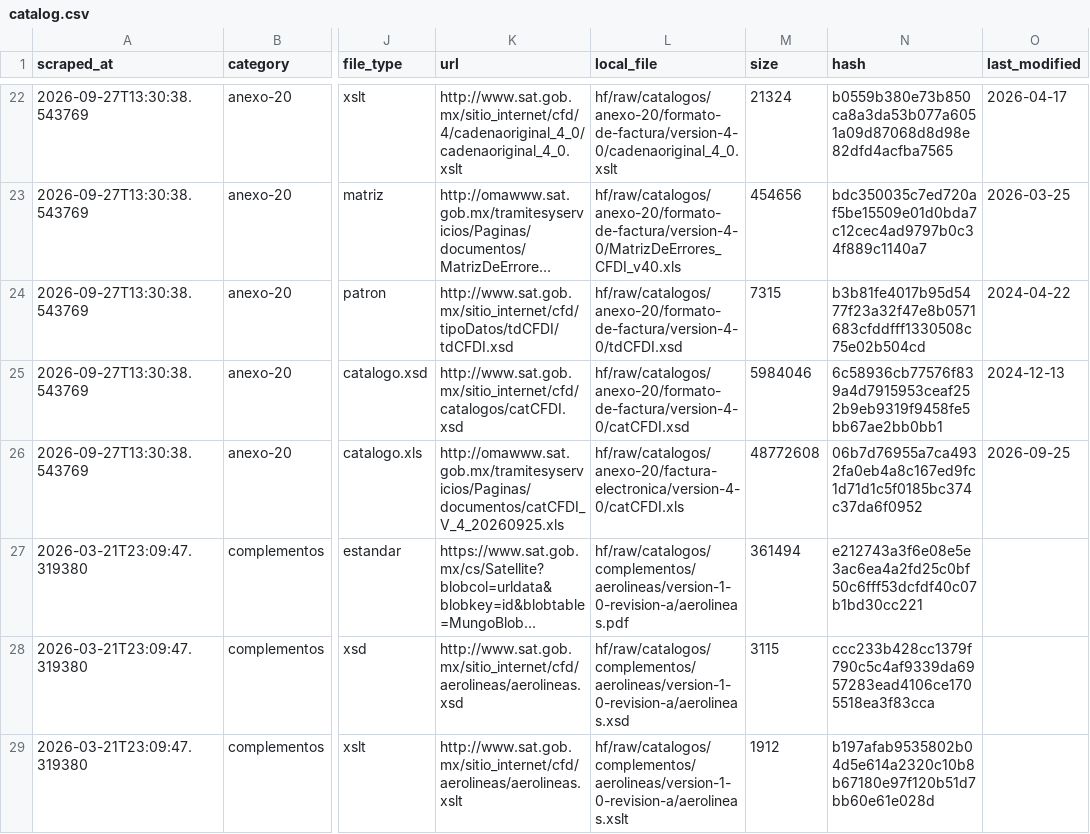
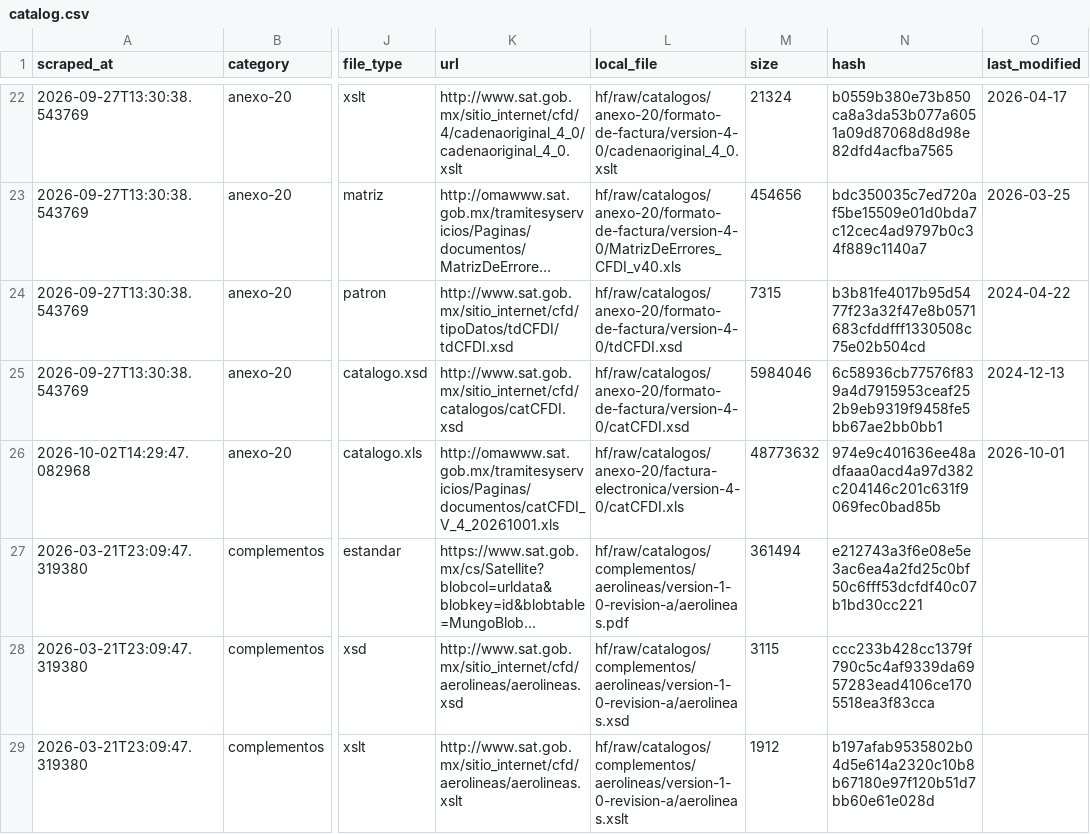
Before and after one commit to mayrop/sat-metadata-scraper, a CSV file: output/catalog.csv, drawn as a sheet; only a part is shown, gaps mark what is left out; long unchanged cells end in …; the diff names each change by its address in the sheet, - before the commit and + after, or states it on an @@ line.

```diff
--- a/output/catalog.csv
+++ b/output/catalog.csv
-A26 (scraped_at): 2026-09-27T13:30:38.543769
+A26 (scraped_at): 2026-10-02T14:29:47.082968
-K26 (url): http://omawww.sat.gob.mx/tramitesyservicios/Paginas/documentos/catCFDI_V_4_20260925.xls
+K26 (url): http://omawww.sat.gob.mx/tramitesyservicios/Paginas/documentos/catCFDI_V_4_20261001.xls
-M26 (size): 48772608
+M26 (size): 48773632
-N26 (hash): 06b7d76955a7ca4932fa0eb4a8c167ed9fc1d71d1c5f0185bc374c37da6f0952
+N26 (hash): 974e9c401636ee48adfaaa0acd4a97d382c204146c201c631f9069fec0bad85b
-O26 (last_modified): 2026-09-25
+O26 (last_modified): 2026-10-01
```
Also changed, not shown: catalog_state.csv, 1 other file.
